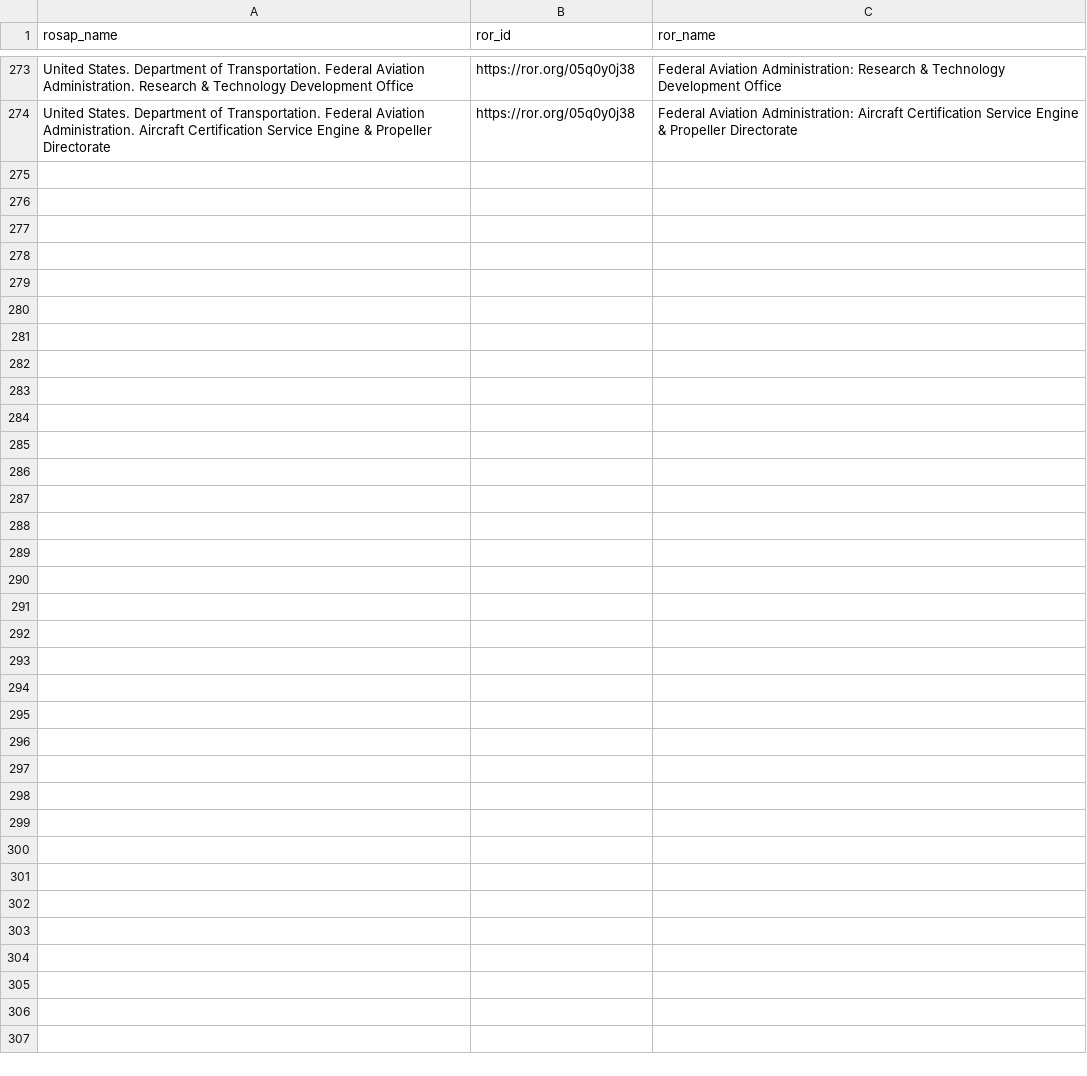
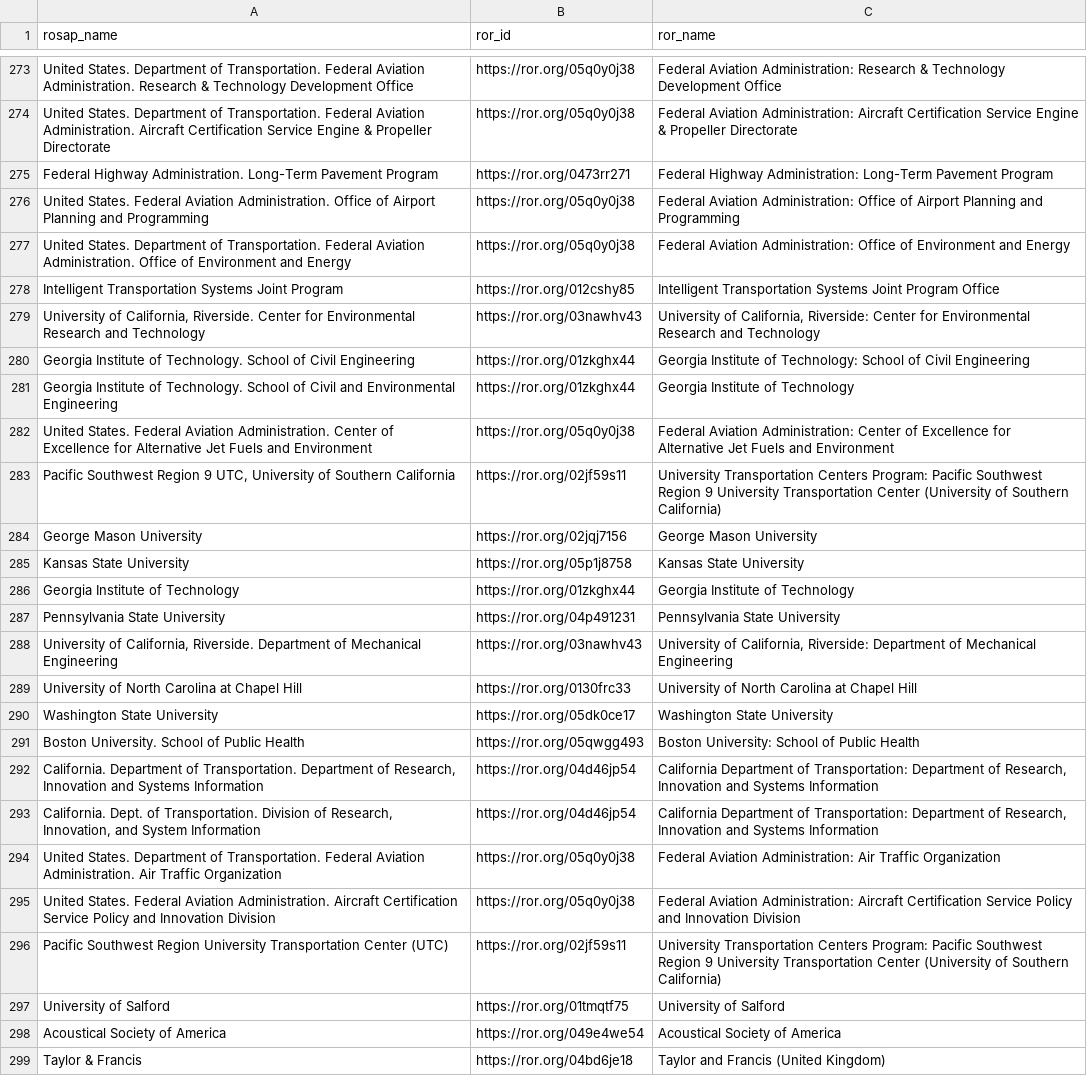
Before and after one commit to ptvrdy/doi-parser, a CSV file: confirmed_matched_ror.csv, drawn as a sheet; only a part is shown, gaps mark what is left out.

Commit message:
More matches

```diff
--- a/confirmed_matched_ror.csv
+++ b/confirmed_matched_ror.csv
@@ -274 +274,26 @@ United States. Department of Transportation. Federal Aviation Administration. Re
 United States. Department of Transportation. Federal Aviation Administration. Aircraft Certification Service Engine & Propeller Directorate,https://ror.org/05q0y0j38,Federal Aviation Administration: Aircraft Certification Service Engine & Propeller Directorate
+Federal Highway Administration. Long-Term Pavement Program,https://ror.org/0473rr271,Federal Highway Administration: Long-Term Pavement Program
+United States. Federal Aviation Administration. Office of Airport Planning and Programming,https://ror.org/05q0y0j38,Federal Aviation Administration: Office of Airport Planning and Programming
+United States. Department of Transportation. Federal Aviation Administration. Office of Environment and Energy,https://ror.org/05q0y0j38,Federal Aviation Administration: Office of Environment and Energy
+Intelligent Transportation Systems Joint Program,https://ror.org/012cshy85,Intelligent Transportation Systems Joint Program Office
+"University of California, Riverside. Center for Environmental Research and Technology",https://ror.org/03nawhv43,"University of California, Riverside: Center for Environmental Research and Technology"
+Georgia Institute of Technology. School of Civil  Engineering,https://ror.org/01zkghx44,Georgia Institute of Technology: School of Civil Engineering
+Georgia Institute of Technology. School of Civil and Environmental Engineering,https://ror.org/01zkghx44,Georgia Institute of Technology
+United States. Federal Aviation Administration.  Center of Excellence for Alternative Jet Fuels and Environment,https://ror.org/05q0y0j38,Federal Aviation Administration: Center of Excellence for Alternative Jet Fuels and Environment
+"Pacific Southwest Region 9 UTC, University of Southern California",https://ror.org/02jf59s11,University Transportation Centers Program: Pacific Southwest Region 9 University Transportation Center (University of Southern California)
+George Mason University,https://ror.org/02jqj7156,George Mason University
+Kansas State University,https://ror.org/05p1j8758,Kansas State University
+Georgia Institute of Technology,https://ror.org/01zkghx44,Georgia Institute of Technology
+Pennsylvania State University,https://ror.org/04p491231,Pennsylvania State University
+"University of California, Riverside. Department of Mechanical Engineering",https://ror.org/03nawhv43,"University of California, Riverside: Department of Mechanical Engineering"
+University of North Carolina at Chapel Hill,https://ror.org/0130frc33,University of North Carolina at Chapel Hill
+Washington State University,https://ror.org/05dk0ce17,Washington State University
+Boston University. School of Public Health,https://ror.org/05qwgg493,Boston University: School of Public Health
+"California. Department of Transportation. Department of Research, Innovation and Systems Information",https://ror.org/04d46jp54,"California Department of Transportation: Department of Research, Innovation and Systems Information"
+"California. Dept. of Transportation. Division of Research, Innovation, and System Information",https://ror.org/04d46jp54,"California Department of Transportation: Department of Research, Innovation and Systems Information"
+United States. Department of Transportation. Federal Aviation Administration. Air Traffic Organization,https://ror.org/05q0y0j38,Federal Aviation Administration: Air Traffic Organization
+United States. Federal Aviation Administration. Aircraft Certification Service Policy and Innovation Division,https://ror.org/05q0y0j38,Federal Aviation Administration: Aircraft Certification Service Policy and Innovation Division
+Pacific Southwest Region University Transportation Center (UTC),https://ror.org/02jf59s11,University Transportation Centers Program: Pacific Southwest Region 9 University Transportation Center (University of Southern California)
+University of Salford,https://ror.org/01tmqtf75,University of Salford
+Acoustical Society of America,https://ror.org/049e4we54,Acoustical Society of America
+Taylor & Francis,https://ror.org/04bd6je18,Taylor and Francis (United Kingdom)
```
